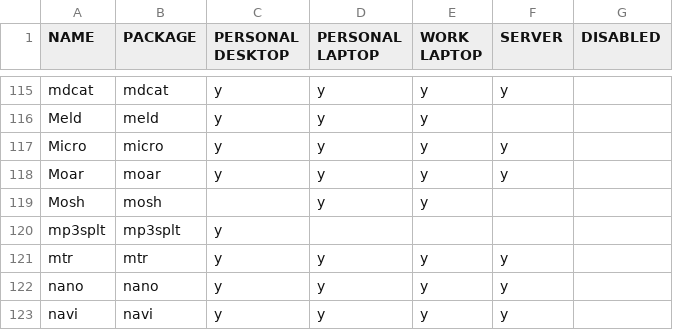
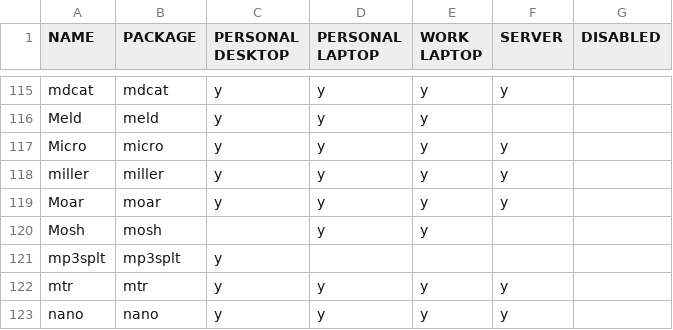
Before and after one commit to rvenutolo/packages, a CSV file: nixpkgs.csv, drawn as a sheet; only a part is shown, gaps mark what is left out; the shorter side is filled out with more unchanged rows; the diff names each change by its address in the sheet, - before the commit and + after, or states it on an @@ line.

Commit message:
add miller

```diff
--- a/nixpkgs.csv
+++ b/nixpkgs.csv
+row 118: miller | miller | y | y | y | y
```
